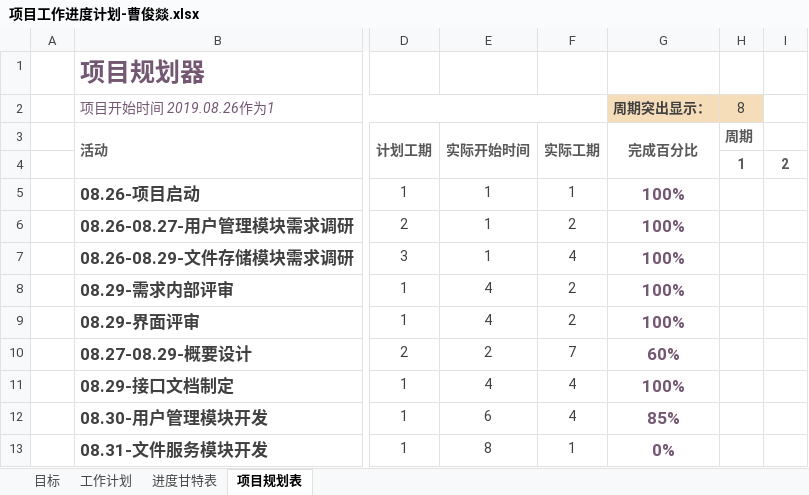
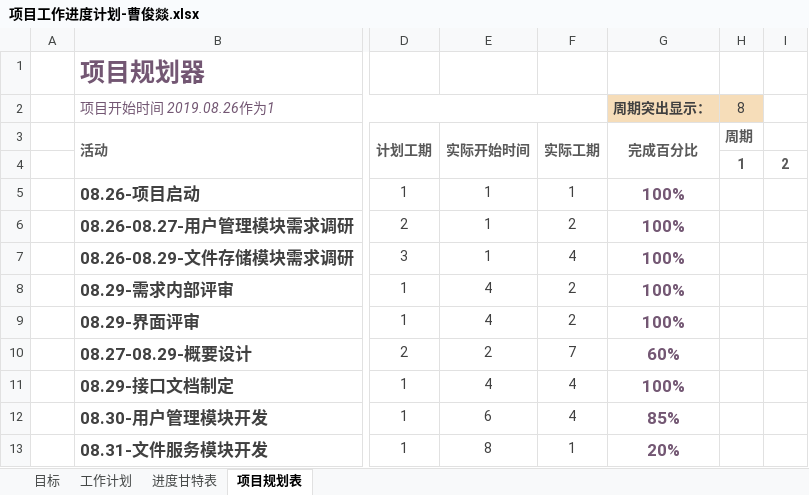
Before and after one commit to Four5Fire/BlockChain, an Excel workbook: document/项目安排计划/项目工作进度计划-曹俊燚.xlsx, sheet 项目规划表, drawn as a sheet; only a part is shown, gaps mark what is left out; values as stored, in another font and other column widths than the file's, no borders; conditional formats not drawn; the diff names each change by its address in the sheet, - before the commit and + after, or states it on an @@ line.

```diff
--- a/document/项目安排计划/项目工作进度计划-曹俊燚.xlsx (sheet 项目规划表)
+++ b/document/项目安排计划/项目工作进度计划-曹俊燚.xlsx (sheet 项目规划表)
-G13 (周期突出显示：): 0%
+G13 (周期突出显示：): 20%
```
Also changed, not shown: 1 other file.
